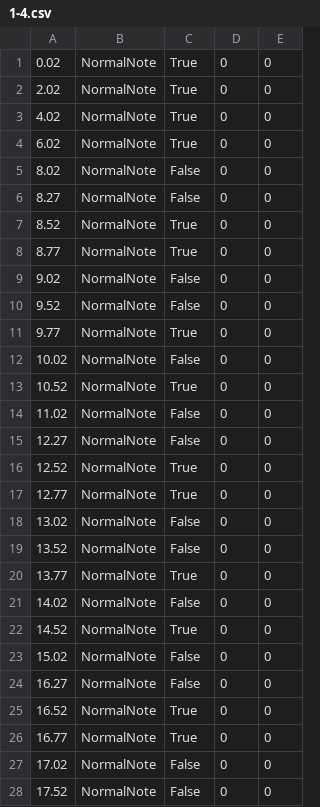
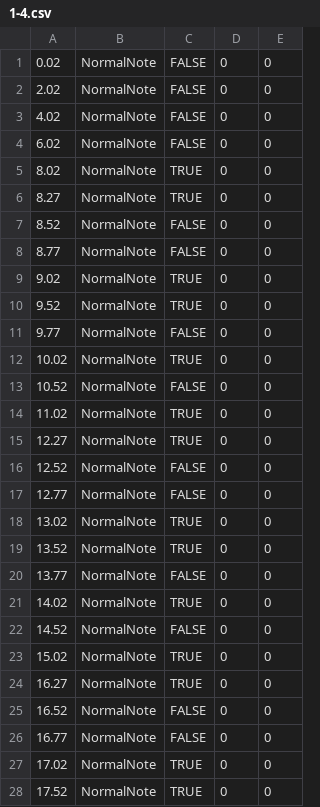
Before and after one commit to Lecce1/POLA, a CSV file: Assets/Scripts/Game/Beats/MapData/1-4.csv, drawn as a sheet; only a part is shown; the diff covers the shown part only.

```diff
--- a/Assets/Scripts/Game/Beats/MapData/1-4.csv
+++ b/Assets/Scripts/Game/Beats/MapData/1-4.csv
@@ -1,28 +1,28 @@
-0.02,NormalNote,True,0,0
-2.02,NormalNote,True,0,0
-4.02,NormalNote,True,0,0
-6.02,NormalNote,True,0,0
-8.02,NormalNote,False,0,0
-8.27,NormalNote,False,0,0
-8.52,NormalNote,True,0,0
-8.77,NormalNote,True,0,0
-9.02,NormalNote,False,0,0
-9.52,NormalNote,False,0,0
-9.77,NormalNote,True,0,0
-10.02,NormalNote,False,0,0
-10.52,NormalNote,True,0,0
-11.02,NormalNote,False,0,0
-12.27,NormalNote,False,0,0
-12.52,NormalNote,True,0,0
-12.77,NormalNote,True,0,0
-13.02,NormalNote,False,0,0
-13.52,NormalNote,False,0,0
-13.77,NormalNote,True,0,0
-14.02,NormalNote,False,0,0
-14.52,NormalNote,True,0,0
-15.02,NormalNote,False,0,0
-16.27,NormalNote,False,0,0
-16.52,NormalNote,True,0,0
-16.77,NormalNote,True,0,0
-17.02,NormalNote,False,0,0
-17.52,NormalNote,False,0,0
+0.02,NormalNote,FALSE,0,0
+2.02,NormalNote,FALSE,0,0
+4.02,NormalNote,FALSE,0,0
+6.02,NormalNote,FALSE,0,0
+8.02,NormalNote,TRUE,0,0
+8.27,NormalNote,TRUE,0,0
+8.52,NormalNote,FALSE,0,0
+8.77,NormalNote,FALSE,0,0
+9.02,NormalNote,TRUE,0,0
+9.52,NormalNote,TRUE,0,0
+9.77,NormalNote,FALSE,0,0
+10.02,NormalNote,TRUE,0,0
+10.52,NormalNote,FALSE,0,0
+11.02,NormalNote,TRUE,0,0
+12.27,NormalNote,TRUE,0,0
+12.52,NormalNote,FALSE,0,0
+12.77,NormalNote,FALSE,0,0
+13.02,NormalNote,TRUE,0,0
+13.52,NormalNote,TRUE,0,0
+13.77,NormalNote,FALSE,0,0
+14.02,NormalNote,TRUE,0,0
+14.52,NormalNote,FALSE,0,0
+15.02,NormalNote,TRUE,0,0
+16.27,NormalNote,TRUE,0,0
+16.52,NormalNote,FALSE,0,0
+16.77,NormalNote,FALSE,0,0
+17.02,NormalNote,TRUE,0,0
+17.52,NormalNote,TRUE,0,0
```
Also changed, not shown: 121 edited cells elsewhere in this file, Assets/Scripts/Game/Beats/MapData/1-2.csv, Assets/Scripts/Game/Beats/MapData/1-3.csv, 28 other files.
